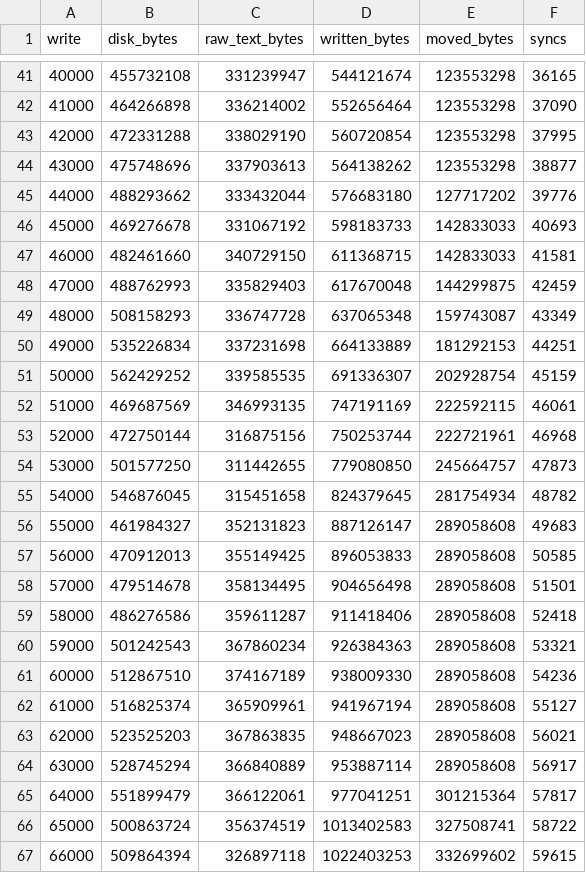
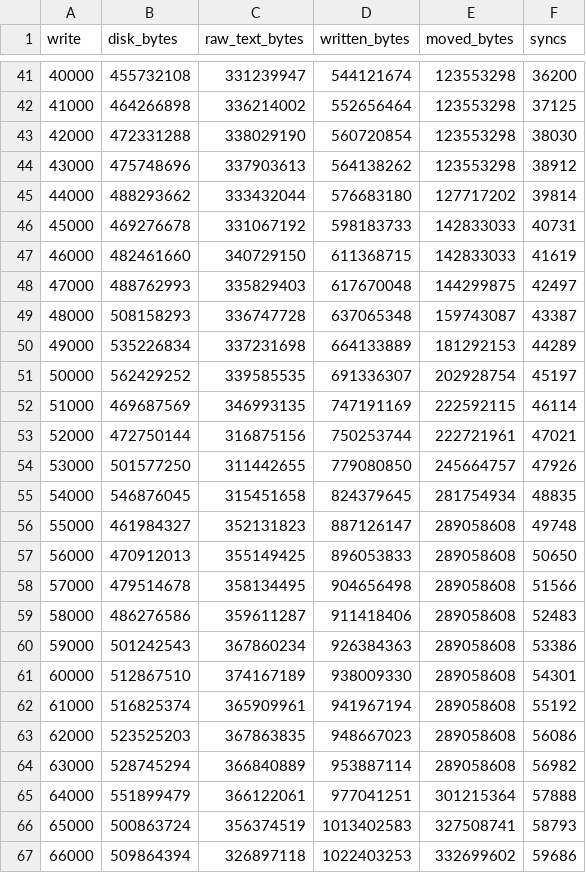
Before and after one commit to ank1015/qdb, a CSV file: bench/results/writes/postgres-s3-disk-always.disk.csv, drawn as a sheet; only a part is shown, gaps mark what is left out; the diff covers the shown part only.

```diff
--- a/bench/results/writes/postgres-s3-disk-always.disk.csv
+++ b/bench/results/writes/postgres-s3-disk-always.disk.csv
@@ -41,27 +41,27 @@ write,disk_bytes,raw_text_bytes,written_bytes,moved_bytes,syncs
-40000,455732108,331239947,544121674,123553298,36165
-41000,464266898,336214002,552656464,123553298,37090
-42000,472331288,338029190,560720854,123553298,37995
-43000,475748696,337903613,564138262,123553298,38877
-44000,488293662,333432044,576683180,127717202,39776
-45000,469276678,331067192,598183733,142833033,40693
-46000,482461660,340729150,611368715,142833033,41581
-47000,488762993,335829403,617670048,144299875,42459
-48000,508158293,336747728,637065348,159743087,43349
-49000,535226834,337231698,664133889,181292153,44251
-50000,562429252,339585535,691336307,202928754,45159
-51000,469687569,346993135,747191169,222592115,46061
-52000,472750144,316875156,750253744,222721961,46968
-53000,501577250,311442655,779080850,245664757,47873
-54000,546876045,315451658,824379645,281754934,48782
-55000,461984327,352131823,887126147,289058608,49683
-56000,470912013,355149425,896053833,289058608,50585
-57000,479514678,358134495,904656498,289058608,51501
-58000,486276586,359611287,911418406,289058608,52418
-59000,501242543,367860234,926384363,289058608,53321
-60000,512867510,374167189,938009330,289058608,54236
-61000,516825374,365909961,941967194,289058608,55127
-62000,523525203,367863835,948667023,289058608,56021
-63000,528745294,366840889,953887114,289058608,56917
-64000,551899479,366122061,977041251,301215364,57817
-65000,500863724,356374519,1013402583,327508741,58722
-66000,509864394,326897118,1022403253,332699602,59615
+40000,455732108,331239947,544121674,123553298,36200
+41000,464266898,336214002,552656464,123553298,37125
+42000,472331288,338029190,560720854,123553298,38030
+43000,475748696,337903613,564138262,123553298,38912
+44000,488293662,333432044,576683180,127717202,39814
+45000,469276678,331067192,598183733,142833033,40731
+46000,482461660,340729150,611368715,142833033,41619
+47000,488762993,335829403,617670048,144299875,42497
+48000,508158293,336747728,637065348,159743087,43387
+49000,535226834,337231698,664133889,181292153,44289
+50000,562429252,339585535,691336307,202928754,45197
+51000,469687569,346993135,747191169,222592115,46114
+52000,472750144,316875156,750253744,222721961,47021
+53000,501577250,311442655,779080850,245664757,47926
+54000,546876045,315451658,824379645,281754934,48835
+55000,461984327,352131823,887126147,289058608,49748
+56000,470912013,355149425,896053833,289058608,50650
+57000,479514678,358134495,904656498,289058608,51566
+58000,486276586,359611287,911418406,289058608,52483
+59000,501242543,367860234,926384363,289058608,53386
+60000,512867510,374167189,938009330,289058608,54301
+61000,516825374,365909961,941967194,289058608,55192
+62000,523525203,367863835,948667023,289058608,56086
+63000,528745294,366840889,953887114,289058608,56982
+64000,551899479,366122061,977041251,301215364,57888
+65000,500863724,356374519,1013402583,327508741,58793
+66000,509864394,326897118,1022403253,332699602,59686
```
Also changed, not shown: 61 edited cells elsewhere in this file, bench/results/writes/postgres-s3-disk-always.samples.csv, bench/results/writes/postgres-s3-disk-always.times.csv, 13 other files.
